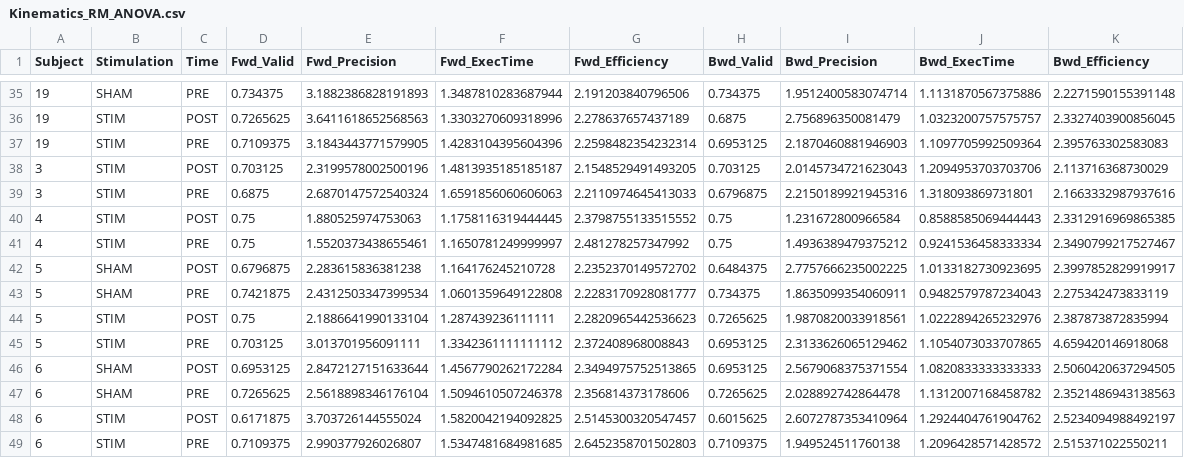
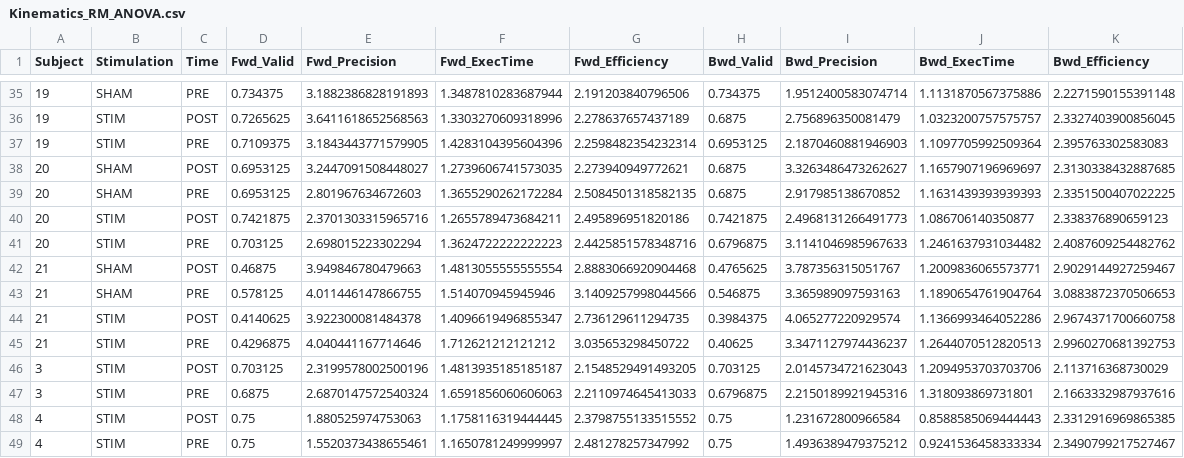
Before and after one commit to MonkeyDYoyi/NewExperimentCode, a CSV file: Kinematics_RM_ANOVA.csv, drawn as a sheet; only a part is shown, gaps mark what is left out; the shorter side is filled out with more unchanged rows.

```diff
--- a/Kinematics_RM_ANOVA.csv
+++ b/Kinematics_RM_ANOVA.csv
@@ -37,2 +37,10 @@ Subject,Stimulation,Time,Fwd_Valid,Fwd_Precision,Fwd_ExecTime,Fwd_Efficiency,Bwd
 19,STIM,PRE,0.7109375,3.1843443771579905,1.4283104395604396,2.2598482354232314,0.6953125,2.1870460881946903,1.1097705992509364,2.395763302583083
+20,SHAM,POST,0.6953125,3.2447091508448027,1.2739606741573035,2.273940949772621,0.6875,3.3263486473262627,1.1657907196969697,2.3130338432887685
+20,SHAM,PRE,0.6953125,2.801967634672603,1.3655290262172284,2.5084501318582135,0.6875,2.917985138670852,1.1631439393939393,2.3351500407022225
+20,STIM,POST,0.7421875,2.3701303315965716,1.2655789473684211,2.495896951820186,0.7421875,2.4968131266491773,1.086706140350877,2.338376890659123
+20,STIM,PRE,0.703125,2.698015223302294,1.3624722222222223,2.4425851578348716,0.6796875,3.1141046985967633,1.2461637931034482,2.4087609254482762
+21,SHAM,POST,0.46875,3.949846780479663,1.4813055555555554,2.8883066920904468,0.4765625,3.787356315051767,1.2009836065573771,2.9029144927259467
+21,SHAM,PRE,0.578125,4.011446147866755,1.514070945945946,3.1409257998044566,0.546875,3.365989097593163,1.1890654761904764,3.0883872370506653
+21,STIM,POST,0.4140625,3.922300081484378,1.4096619496855347,2.736129611294735,0.3984375,4.065277220929574,1.1366993464052286,2.9674371700660758
+21,STIM,PRE,0.4296875,4.040441167714646,1.712621212121212,3.035653298450722,0.40625,3.3471127974436237,1.2644070512820513,2.9960270681392753
 3,STIM,POST,0.703125,2.3199578002500196,1.4813935185185187,2.1548529491493205,0.703125,2.0145734721623043,1.2094953703703706,2.113716368730029
```
Also changed, not shown: Beta_Power_RM_ANOVA.csv, Datos_Clinicos_MVC_9HTP.csv, 3 other files.
